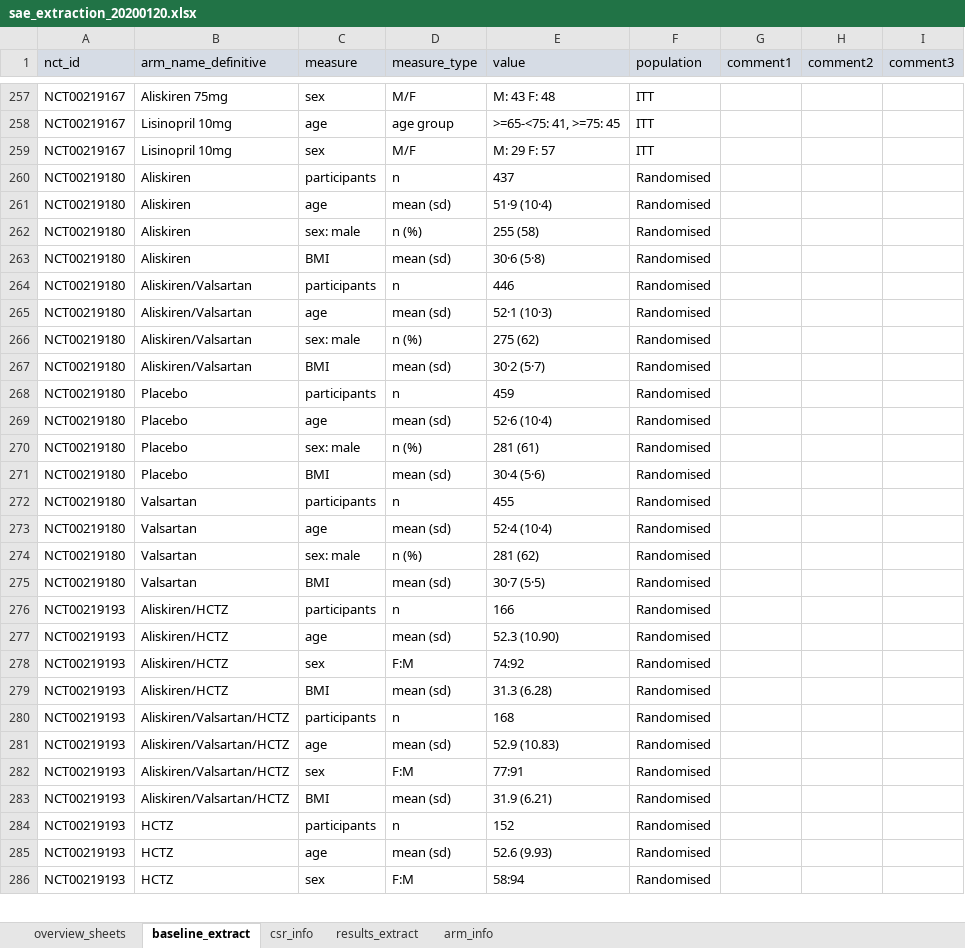
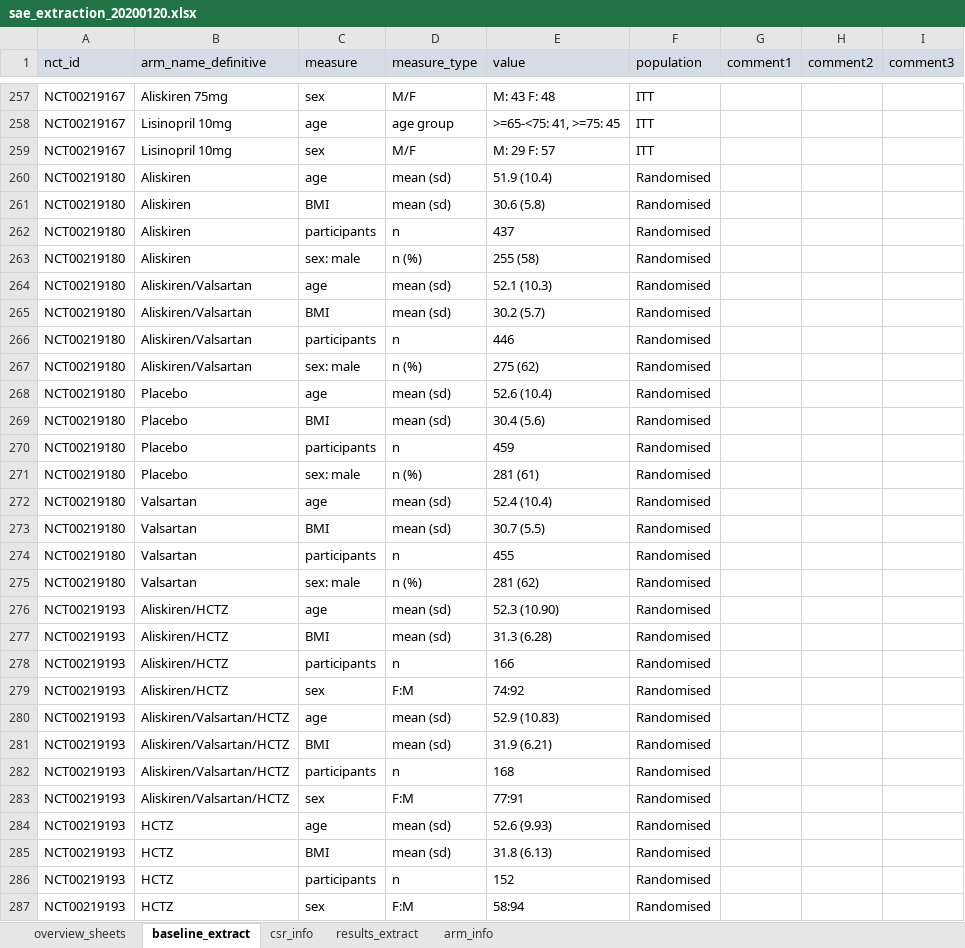
Before and after one commit to dmcalli2/adverse_events_older_people, an Excel workbook: Data/sae_extraction_20200120.xlsx, sheet baseline_extract, drawn as a sheet; only a part is shown, gaps mark what is left out; values as stored, in another font and other column widths than the file's, no borders; removed rows and columns are numbered as before the commit, all else as after; the diff covers the shown part only; the diff names each change by its address in the sheet, - before the commit and + after, or states it on an @@ line.

Commit message:
cleaned names for arms so match between baseline adn results tables

```diff
--- a/Data/sae_extraction_20200120.xlsx (sheet baseline_extract)
+++ b/Data/sae_extraction_20200120.xlsx (sheet baseline_extract)
+row 260: NCT00219180 | Aliskiren | age | mean (sd) | 51.9 (10.4) | Randomised
+row 261: NCT00219180 | Aliskiren | BMI | mean (sd) | 30.6 (5.8) | Randomised
-row 261: NCT00219180 | Aliskiren | age | mean (sd) | 51·9 (10·4) | Randomised
+row 264: NCT00219180 | Aliskiren/Valsartan | age | mean (sd) | 52.1 (10.3) | Randomised
-B265 (arm_name_definitive): Aliskiren
+B265 (arm_name_definitive): Aliskiren/Valsartan
-E265 (value): 30·6 (5·8)
+E265 (value): 30.2 (5.7)
-row 265: NCT00219180 | Aliskiren/Valsartan | age | mean (sd) | 52·1 (10·3) | Randomised
+row 268: NCT00219180 | Placebo | age | mean (sd) | 52.6 (10.4) | Randomised
-B269 (arm_name_definitive): Aliskiren/Valsartan
+B269 (arm_name_definitive): Placebo
-E269 (value): 30·2 (5·7)
+E269 (value): 30.4 (5.6)
-row 269: NCT00219180 | Placebo | age | mean (sd) | 52·6 (10·4) | Randomised
+row 272: NCT00219180 | Valsartan | age | mean (sd) | 52.4 (10.4) | Randomised
-B273 (arm_name_definitive): Placebo
+B273 (arm_name_definitive): Valsartan
-E273 (value): 30·4 (5·6)
+E273 (value): 30.7 (5.5)
-row 273: NCT00219180 | Valsartan | age | mean (sd) | 52·4 (10·4) | Randomised
@@ row 277 moved to row 276: NCT00219193 @@
-A277 (nct_id): NCT00219180
+A277 (nct_id): NCT00219193
-B277 (arm_name_definitive): Valsartan
+B277 (arm_name_definitive): Aliskiren/HCTZ
-E277 (value): 30·7 (5·5)
+E277 (value): 31.3 (6.28)
-row 279: NCT00219193 | Aliskiren/HCTZ | BMI | mean (sd) | 31.3 (6.28) | Randomised
@@ row 281 moved to row 280: NCT00219193 @@
@@ row 283 moved to row 281: NCT00219193 @@
@@ row 285 moved to row 284: NCT00219193 @@
@@ row 287 moved to row 285: NCT00219193 @@
```
Also changed, not shown: 13 added rows, 19 removed rows, 233 moved rows and 28 edited cells elsewhere in this sheet, sheet results_extract, 4 other files.
